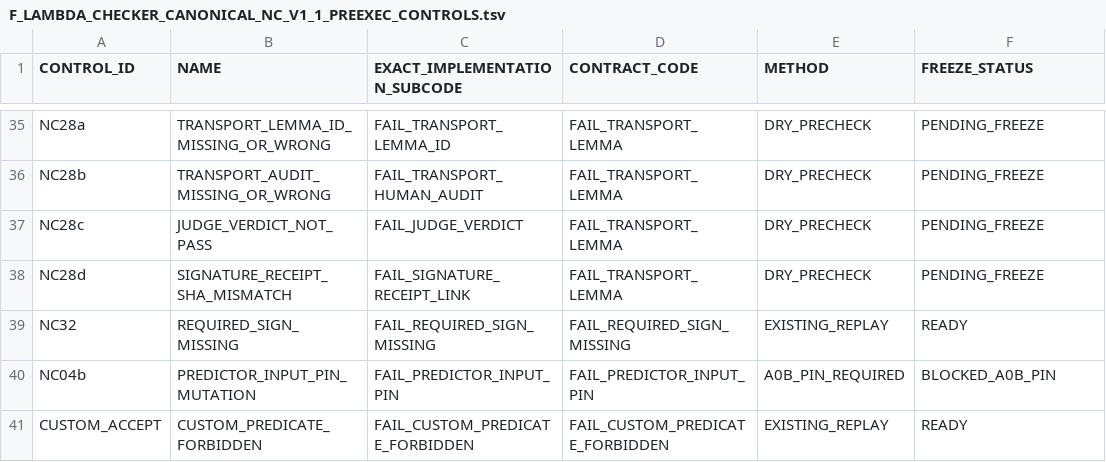
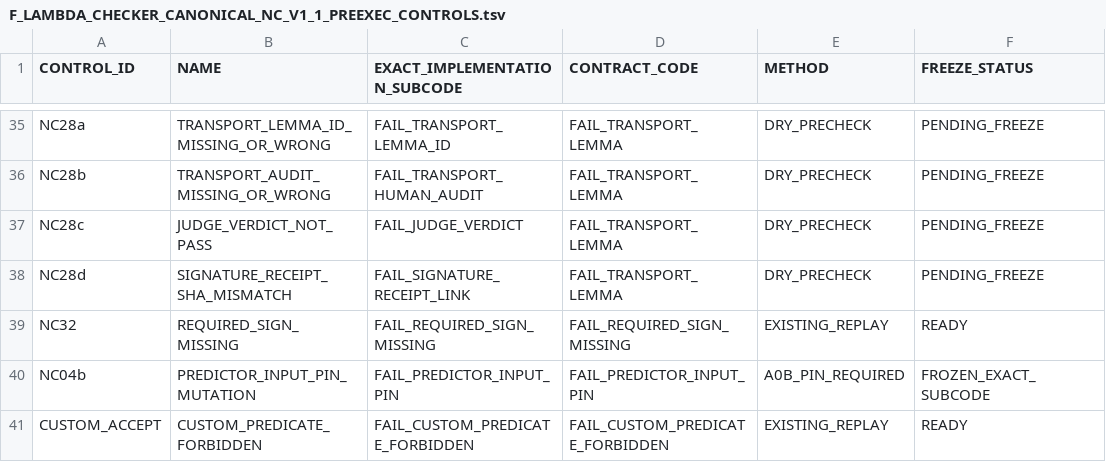
Before and after one commit to cotaxxxx/basepoint-geometry, a TSV file: CERTIFICATES/prolate/item2_circle/b_tube_v2_1/monotone/F_LAMBDA_CHECKER_CANONICAL_NC_V1_1_PREEXEC_CONTROLS.tsv, drawn as a sheet; only a part is shown, gaps mark what is left out.

Commit message:
Freeze NC04b predictor input pin subcode

```diff
--- a/CERTIFICATES/prolate/item2_circle/b_tube_v2_1/monotone/F_LAMBDA_CHECKER_CANONICAL_NC_V1_1_PREEXEC_CONTROLS.tsv
+++ b/CERTIFICATES/prolate/item2_circle/b_tube_v2_1/monotone/F_LAMBDA_CHECKER_CANONICAL_NC_V1_1_PREEXEC_CONTROLS.tsv
@@ -39,3 +39,3 @@ NC28d	SIGNATURE_RECEIPT_SHA_MISMATCH	FAIL_SIGNATURE_RECEIPT_LINK	FAIL_TRANSPORT_
 NC32	REQUIRED_SIGN_MISSING	FAIL_REQUIRED_SIGN_MISSING	FAIL_REQUIRED_SIGN_MISSING	EXISTING_REPLAY	READY
-NC04b	PREDICTOR_INPUT_PIN_MUTATION	FAIL_PREDICTOR_INPUT_PIN	FAIL_PREDICTOR_INPUT_PIN	A0B_PIN_REQUIRED	BLOCKED_A0B_PIN
+NC04b	PREDICTOR_INPUT_PIN_MUTATION	FAIL_PREDICTOR_INPUT_PIN	FAIL_PREDICTOR_INPUT_PIN	A0B_PIN_REQUIRED	FROZEN_EXACT_SUBCODE
 CUSTOM_ACCEPT	CUSTOM_PREDICATE_FORBIDDEN	FAIL_CUSTOM_PREDICATE_FORBIDDEN	FAIL_CUSTOM_PREDICATE_FORBIDDEN	EXISTING_REPLAY	READY
```
Also changed, not shown: 1 other file.
